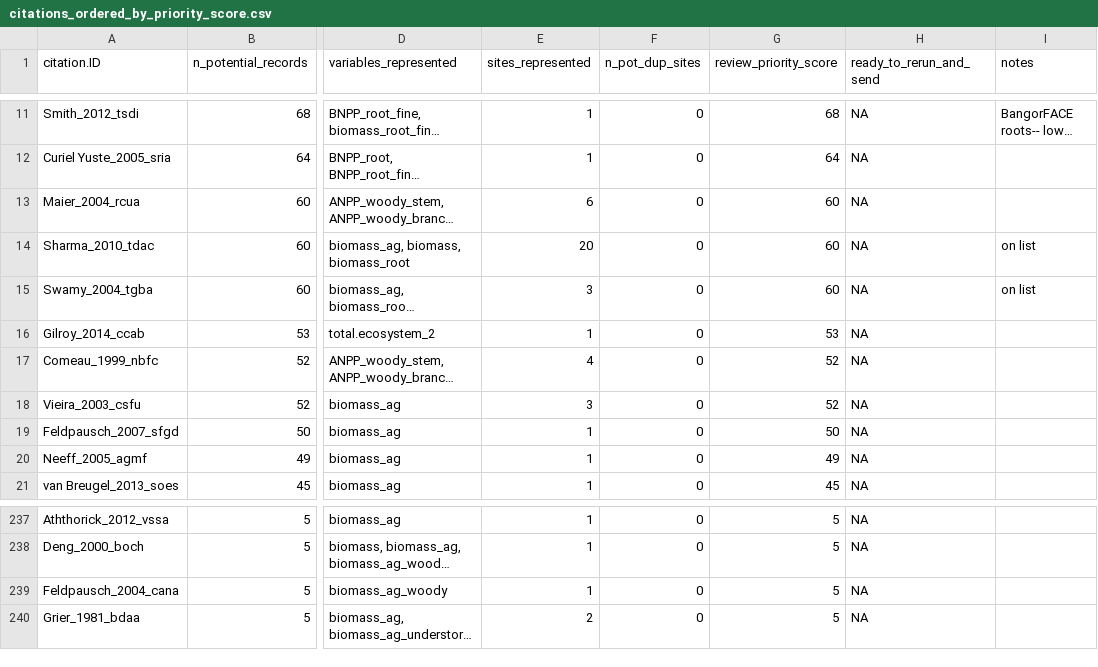
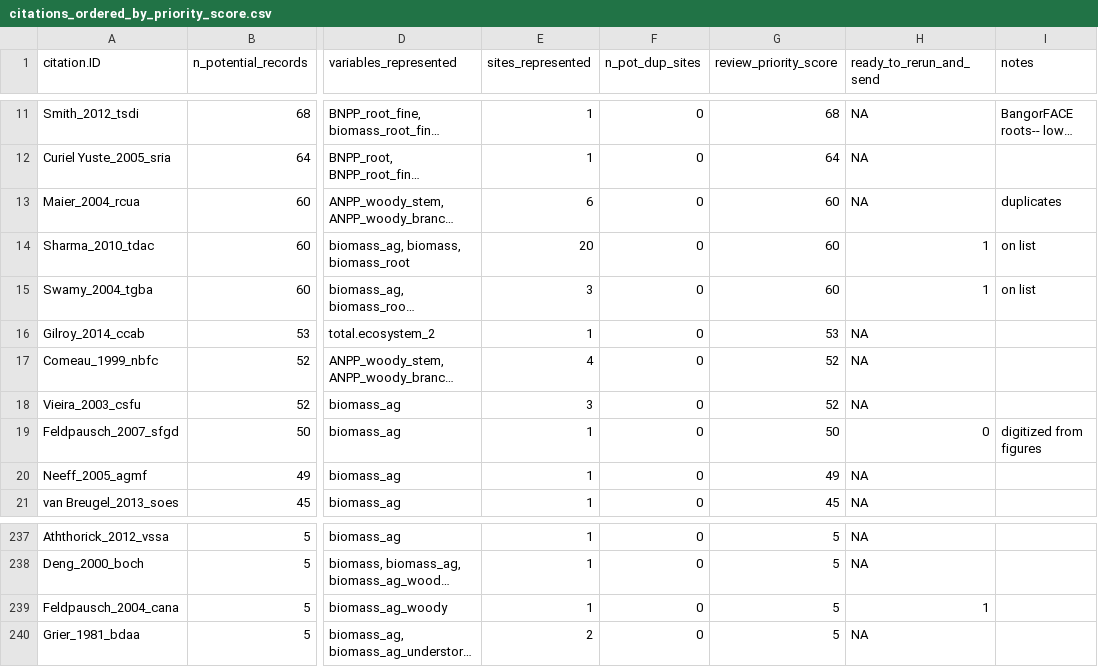
Before and after one commit to forc-db/IPCC-EFDB-integration, a CSV file: data/citations_ordered_by_priority_score.csv, drawn as a sheet; only a part is shown, gaps mark what is left out; long unchanged cells end in …; the diff names each change by its address in the sheet, - before the commit and + after, or states it on an @@ line.

Commit message:
Update citations_ordered_by_priority_score.csv

```diff
--- a/data/citations_ordered_by_priority_score.csv
+++ b/data/citations_ordered_by_priority_score.csv
-I13 (notes): (empty)
+I13 (notes): duplicates
-H14:H15 (ready_to_rerun_and_send): NA
+H14:H15 (ready_to_rerun_and_send): 1
-H19 (ready_to_rerun_and_send): NA
+H19 (ready_to_rerun_and_send): 0
-I19 (notes): (empty)
+I19 (notes): digitized from figures
-H239 (ready_to_rerun_and_send): NA
+H239 (ready_to_rerun_and_send): 1
```
